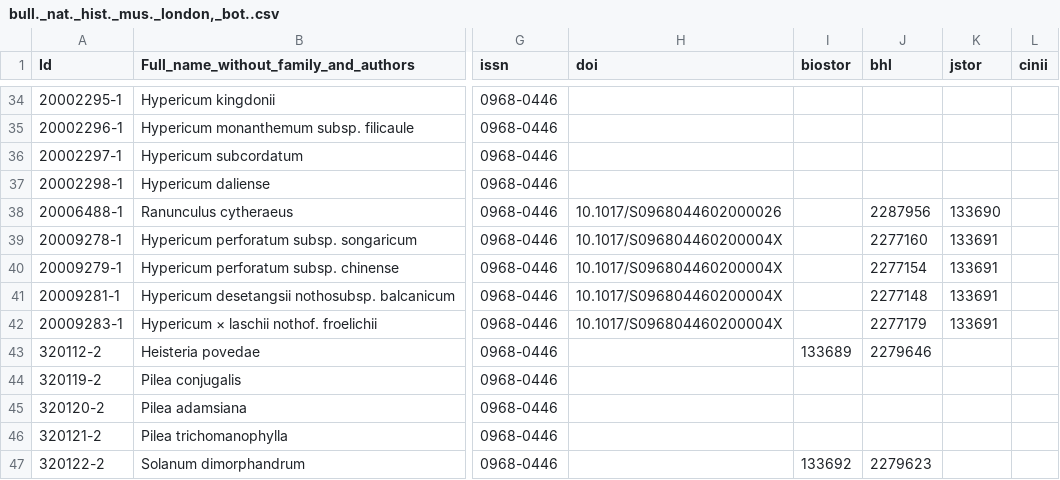
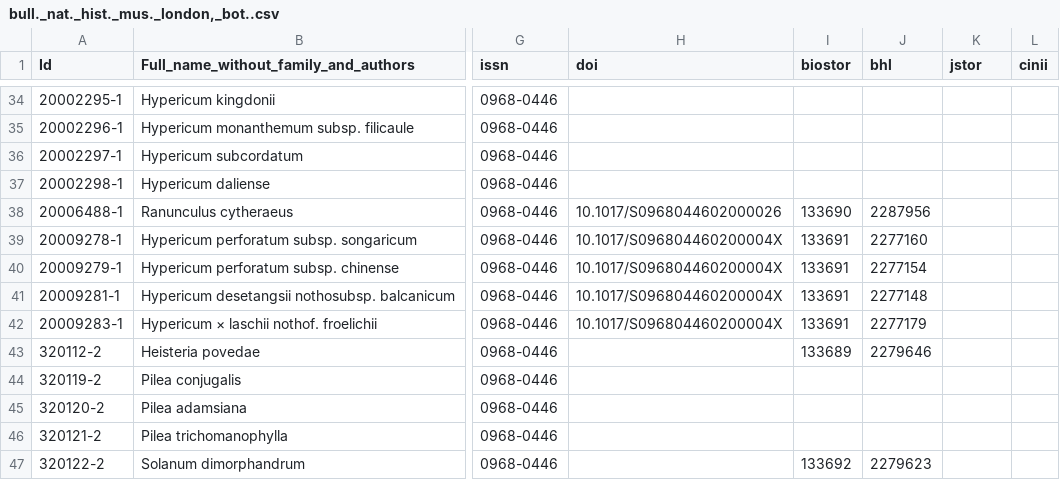
Before and after one commit to rdmpage/ipni-names, a CSV file: journals/bull._nat._hist._mus._london,_bot..csv, drawn as a sheet; only a part is shown, gaps mark what is left out; the diff names each change by its address in the sheet, - before the commit and + after, or states it on an @@ line.

```diff
--- a/journals/bull._nat._hist._mus._london,_bot..csv
+++ b/journals/bull._nat._hist._mus._london,_bot..csv
-I38 (biostor): (empty)
+I38 (biostor): 133690
-K38 (jstor): 133690
+K38 (jstor): (empty)
-I39:I42 (biostor): (empty)
+I39:I42 (biostor): 133691
-K39:K42 (jstor): 133691
+K39:K42 (jstor): (empty)
```
Also changed, not shown: journals/fern_gaz._(u.k.).csv, journals/j._arnold_arbor..csv, 10 other files.
